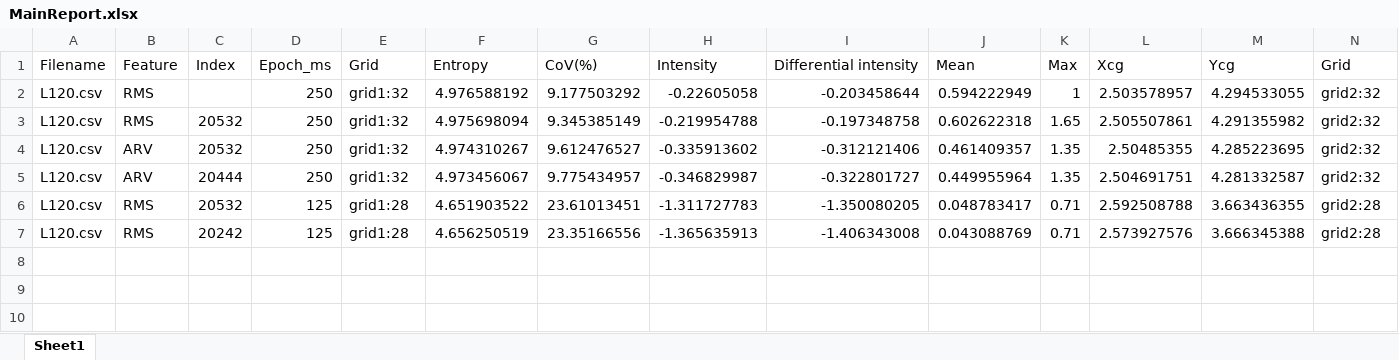
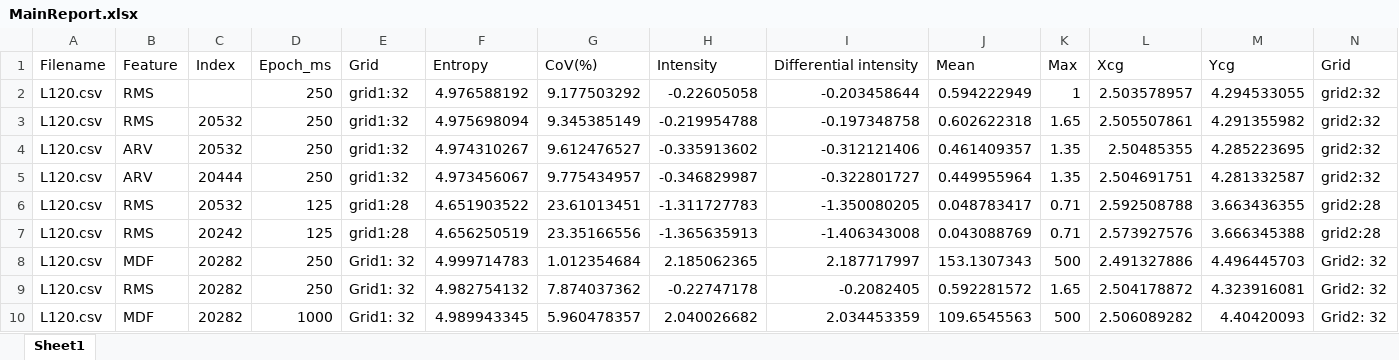
Before and after one commit to pradhanashirbad/HDEMG_COG, an Excel workbook: MainReport.xlsx, sheet Sheet1, drawn as a sheet; only a part is shown; values as stored, in another font and other column widths than the file's, no borders; rows hold the shown columns only; the diff names each change by its address in the sheet, - before the commit and + after, or states it on an @@ line.

Commit message:
major update, added new class
* user can add upto 4 grids in settings (32 or 64)

```diff
--- a/MainReport.xlsx (sheet Sheet1)
+++ b/MainReport.xlsx (sheet Sheet1)
+row 8: L120.csv | MDF | 20282 | 250 | Grid1: 32 | 4.999714783 | 1.012354684 | 2.185062365 | 2.187717997 | 153.1307343 | 500 | 2.491327886 | 4.496445703 | Grid2: 32
+row 9: L120.csv | RMS | 20282 | 250 | Grid1: 32 | 4.982754132 | 7.874037362 | -0.22747178 | -0.2082405 | 0.592281572 | 1.65 | 2.504178872 | 4.323916081 | Grid2: 32
+row 10: L120.csv | MDF | 20282 | 1000 | Grid1: 32 | 4.989943345 | 5.960478357 | 2.040026682 | 2.034453359 | 109.6545563 | 500 | 2.506089282 | 4.40420093 | Grid2: 32
```
Also changed, not shown: 8 other files.
